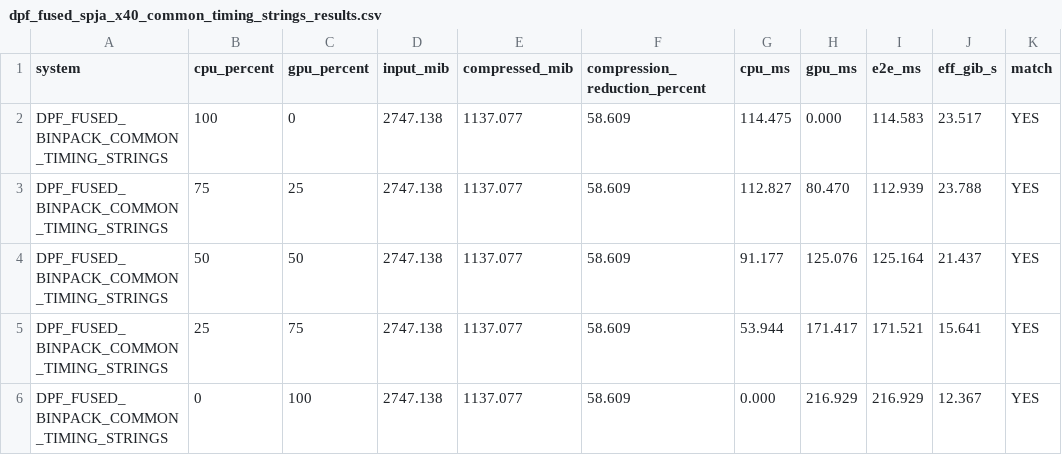
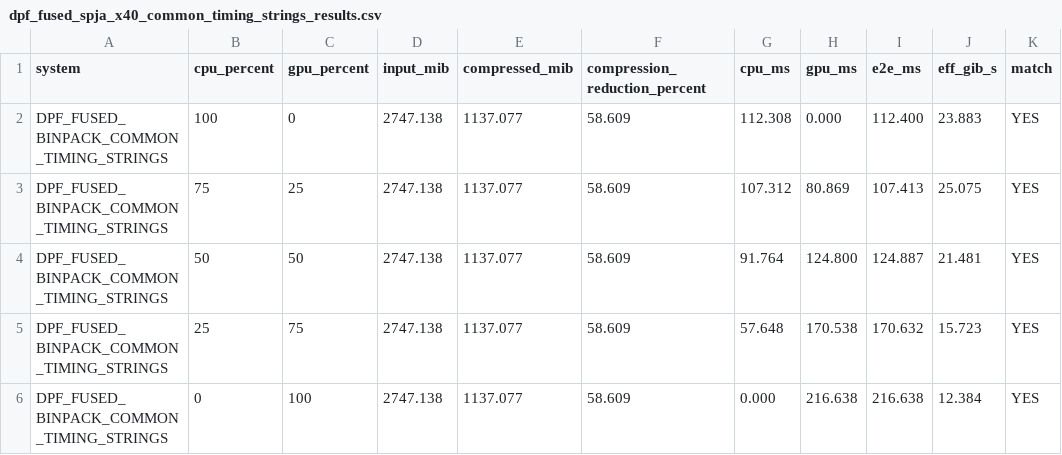
Before and after one commit to FaheemRiaz1/cpu-gpu-compression-throughput-benchmark, a CSV file: results/fastlanes_lz4nvcomp_dowda/csv/dpf_fused_spja_x40_common_timing_strings_results.csv, drawn as a sheet.

```diff
--- a/results/fastlanes_lz4nvcomp_dowda/csv/dpf_fused_spja_x40_common_timing_strings_results.csv
+++ b/results/fastlanes_lz4nvcomp_dowda/csv/dpf_fused_spja_x40_common_timing_strings_results.csv
@@ -1,6 +1,6 @@
 system,cpu_percent,gpu_percent,input_mib,compressed_mib,compression_reduction_percent,cpu_ms,gpu_ms,e2e_ms,eff_gib_s,match
-DPF_FUSED_BINPACK_COMMON_TIMING_STRINGS,100,0,2747.138,1137.077,58.609,114.475,0.000,114.583,23.517,YES
-DPF_FUSED_BINPACK_COMMON_TIMING_STRINGS,75,25,2747.138,1137.077,58.609,112.827,80.470,112.939,23.788,YES
-DPF_FUSED_BINPACK_COMMON_TIMING_STRINGS,50,50,2747.138,1137.077,58.609,91.177,125.076,125.164,21.437,YES
-DPF_FUSED_BINPACK_COMMON_TIMING_STRINGS,25,75,2747.138,1137.077,58.609,53.944,171.417,171.521,15.641,YES
-DPF_FUSED_BINPACK_COMMON_TIMING_STRINGS,0,100,2747.138,1137.077,58.609,0.000,216.929,216.929,12.367,YES
+DPF_FUSED_BINPACK_COMMON_TIMING_STRINGS,100,0,2747.138,1137.077,58.609,112.308,0.000,112.400,23.883,YES
+DPF_FUSED_BINPACK_COMMON_TIMING_STRINGS,75,25,2747.138,1137.077,58.609,107.312,80.869,107.413,25.075,YES
+DPF_FUSED_BINPACK_COMMON_TIMING_STRINGS,50,50,2747.138,1137.077,58.609,91.764,124.800,124.887,21.481,YES
+DPF_FUSED_BINPACK_COMMON_TIMING_STRINGS,25,75,2747.138,1137.077,58.609,57.648,170.538,170.632,15.723,YES
+DPF_FUSED_BINPACK_COMMON_TIMING_STRINGS,0,100,2747.138,1137.077,58.609,0.000,216.638,216.638,12.384,YES
```
Also changed, not shown: results/fastlanes_lz4nvcomp_dowda/csv/fastlanes_spja_coproc_x40_results.csv, results/fastlanes_lz4nvcomp_dowda/csv/fastlanes_spja_coproc_x40_strings_results.csv, 39 other files.
